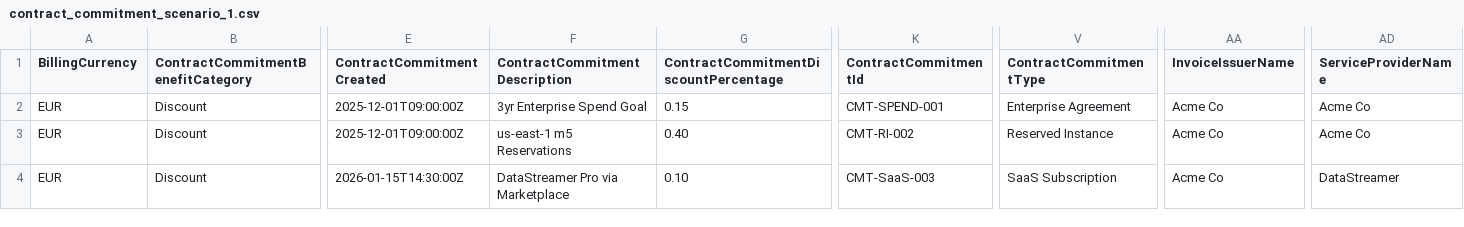
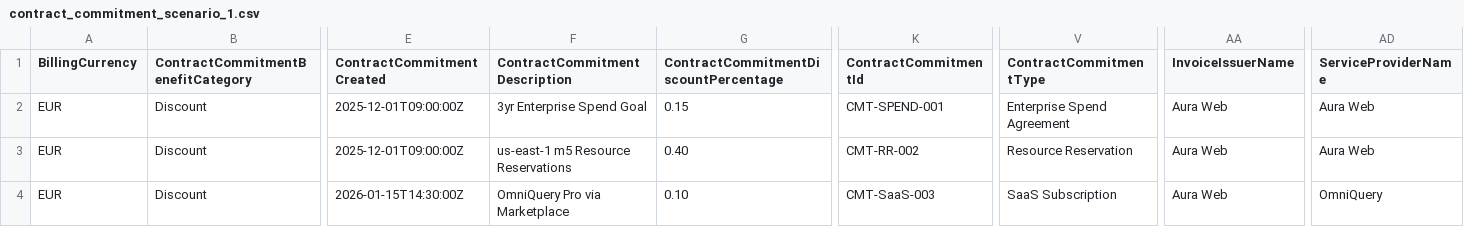
Before and after one commit to FinOps-Open-Cost-and-Usage-Spec/FOCUS_Spec, a CSV file: specification/data/contract_commitments/contract_commitment_scenario_1.csv, drawn as a sheet; only a part is shown, gaps mark what is left out; the diff names each change by its address in the sheet, - before the commit and + after, or states it on an @@ line.

```diff
--- a/specification/data/contract_commitments/contract_commitment_scenario_1.csv
+++ b/specification/data/contract_commitments/contract_commitment_scenario_1.csv
-V2 (ContractCommitmentType): Enterprise Agreement
+V2 (ContractCommitmentType): Enterprise Spend Agreement
-AA2:AA4 (InvoiceIssuerName): Acme Co
+AA2:AA4 (InvoiceIssuerName): Aura Web
-AD2:AD3 (ServiceProviderName): Acme Co
+AD2:AD3 (ServiceProviderName): Aura Web
-F3 (ContractCommitmentDescription): us-east-1 m5 Reservations
+F3 (ContractCommitmentDescription): us-east-1 m5 Resource Reservations
-K3 (ContractCommitmentId): CMT-RI-002
+K3 (ContractCommitmentId): CMT-RR-002
-V3 (ContractCommitmentType): Reserved Instance
+V3 (ContractCommitmentType): Resource Reservation
-F4 (ContractCommitmentDescription): DataStreamer Pro via Marketplace
+F4 (ContractCommitmentDescription): OmniQuery Pro via Marketplace
-AD4 (ServiceProviderName): DataStreamer
+AD4 (ServiceProviderName): OmniQuery
```
Also changed, not shown: specification/data/contract_commitments/contract_commitment_scenario_2.csv, 2 other files.
